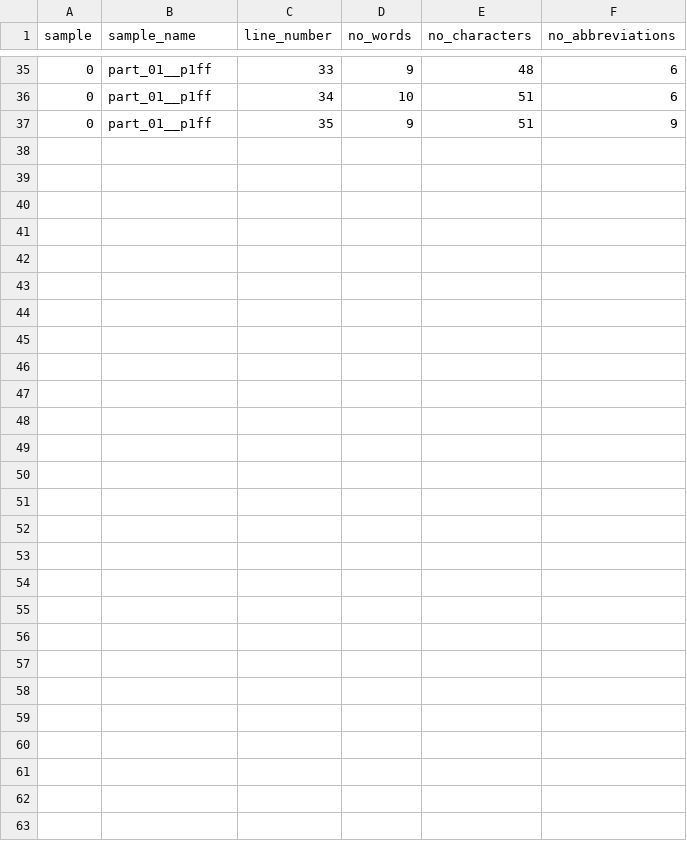
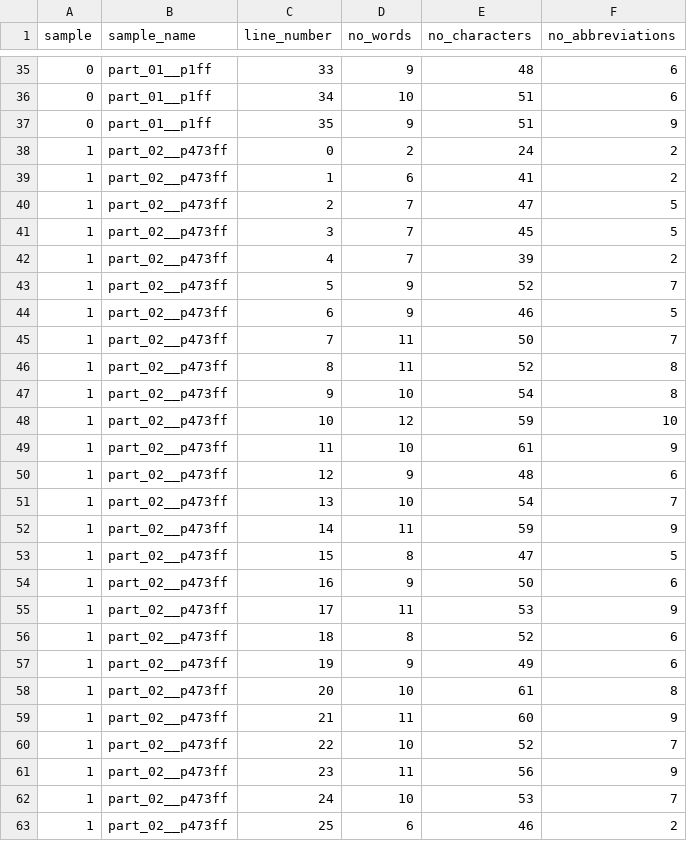
Before and after one commit to BalduinLandolt/Masterarbeit-Marienwunder, a CSV file: analysis/tmp_data/data_by_line.csv, drawn as a sheet; only a part is shown, gaps mark what is left out.

```diff
--- a/analysis/tmp_data/data_by_line.csv
+++ b/analysis/tmp_data/data_by_line.csv
@@ -37 +37,27 @@ sample,sample_name,line_number,no_words,no_characters,no_abbreviations
 0,part_01__p1ff,35,9,51,9
+1,part_02__p473ff,0,2,24,2
+1,part_02__p473ff,1,6,41,2
+1,part_02__p473ff,2,7,47,5
+1,part_02__p473ff,3,7,45,5
+1,part_02__p473ff,4,7,39,2
+1,part_02__p473ff,5,9,52,7
+1,part_02__p473ff,6,9,46,5
+1,part_02__p473ff,7,11,50,7
+1,part_02__p473ff,8,11,52,8
+1,part_02__p473ff,9,10,54,8
+1,part_02__p473ff,10,12,59,10
+1,part_02__p473ff,11,10,61,9
+1,part_02__p473ff,12,9,48,6
+1,part_02__p473ff,13,10,54,7
+1,part_02__p473ff,14,11,59,9
+1,part_02__p473ff,15,8,47,5
+1,part_02__p473ff,16,9,50,6
+1,part_02__p473ff,17,11,53,9
+1,part_02__p473ff,18,8,52,6
+1,part_02__p473ff,19,9,49,6
+1,part_02__p473ff,20,10,61,8
+1,part_02__p473ff,21,11,60,9
+1,part_02__p473ff,22,10,52,7
+1,part_02__p473ff,23,11,56,9
+1,part_02__p473ff,24,10,53,7
+1,part_02__p473ff,25,6,46,2
```
Also changed, not shown: analysis/tmp_data/most_frequent_abbreviation_marks.csv, analysis/tmp_data/most_frequent_abbreviations.csv, 4 other files.
